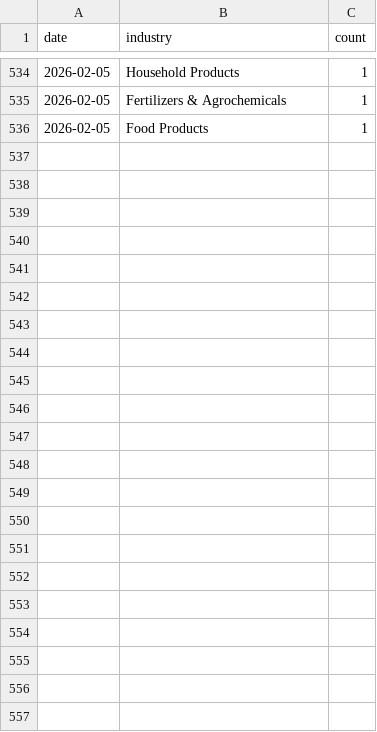
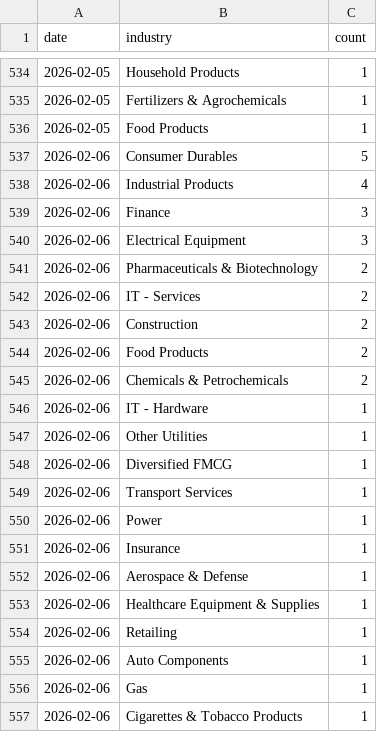
Before and after one commit to flamemission-boop/top-gainers-data, a CSV file: data/industry_data.csv, drawn as a sheet; only a part is shown, gaps mark what is left out.

```diff
--- a/data/industry_data.csv
+++ b/data/industry_data.csv
@@ -536 +536,22 @@ date,industry,count
 2026-02-05,Food Products,1
+2026-02-06,Consumer Durables,5
+2026-02-06,Industrial Products,4
+2026-02-06,Finance,3
+2026-02-06,Electrical Equipment,3
+2026-02-06,Pharmaceuticals & Biotechnology,2
+2026-02-06,IT - Services,2
+2026-02-06,Construction,2
+2026-02-06,Food Products,2
+2026-02-06,Chemicals & Petrochemicals,2
+2026-02-06,IT - Hardware,1
+2026-02-06,Other Utilities,1
+2026-02-06,Diversified FMCG,1
+2026-02-06,Transport Services,1
+2026-02-06,Power,1
+2026-02-06,Insurance,1
+2026-02-06,Aerospace & Defense,1
+2026-02-06,Healthcare Equipment & Supplies,1
+2026-02-06,Retailing,1
+2026-02-06,Auto Components,1
+2026-02-06,Gas,1
+2026-02-06,Cigarettes & Tobacco Products,1
```
Also changed, not shown: data/stocks_data.csv, 1 other file.
